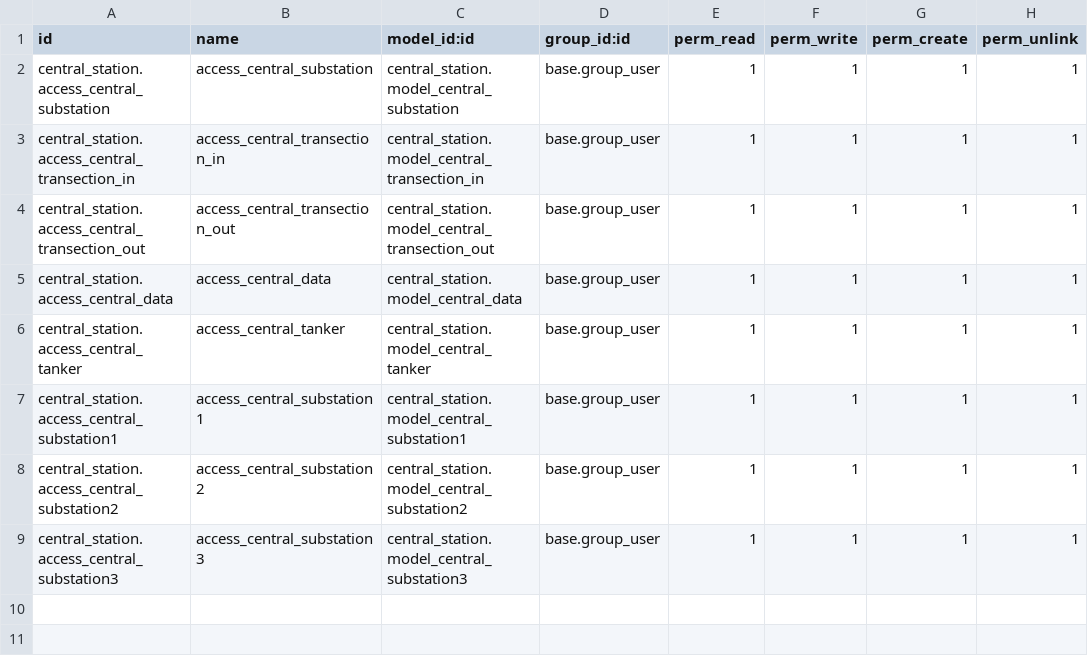
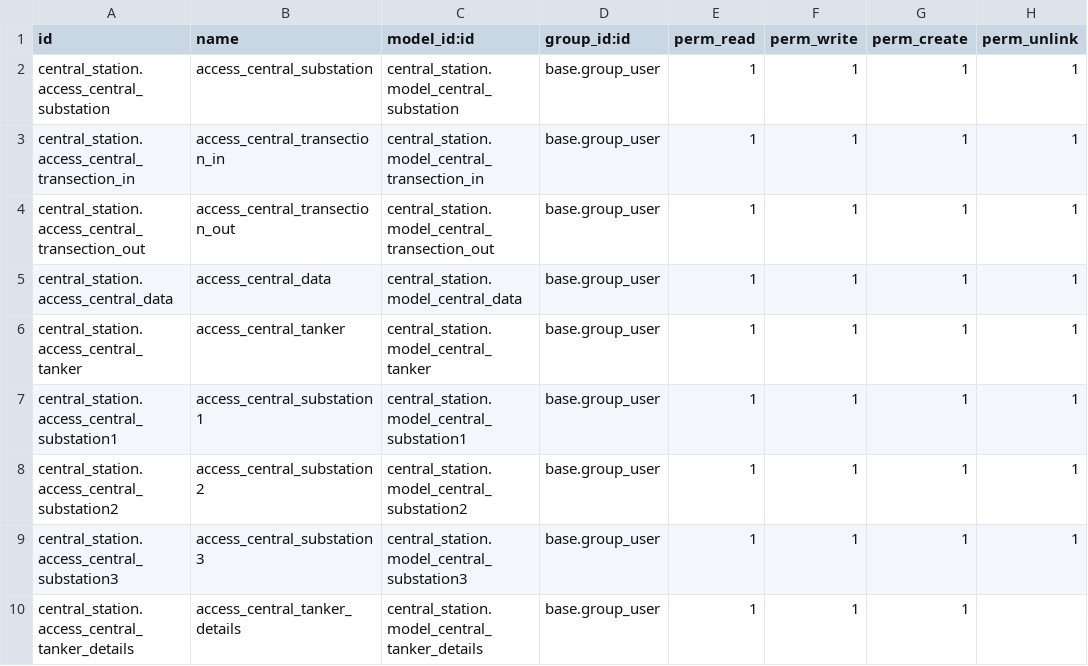
Before and after one commit to ChetanR0101/central-station, a CSV file: ir.model.access.csv, drawn as a sheet; the diff names each change by its address in the sheet, - before the commit and + after, or states it on an @@ line.

Commit message:
Update ir.model.access.csv

```diff
--- a/ir.model.access.csv
+++ b/ir.model.access.csv
+row 10: central_station.access_central_tanker_details | access_central_tanker_details | central_station.model_central_tanker_details | base.group_user | 1 | 1 | 1
```
